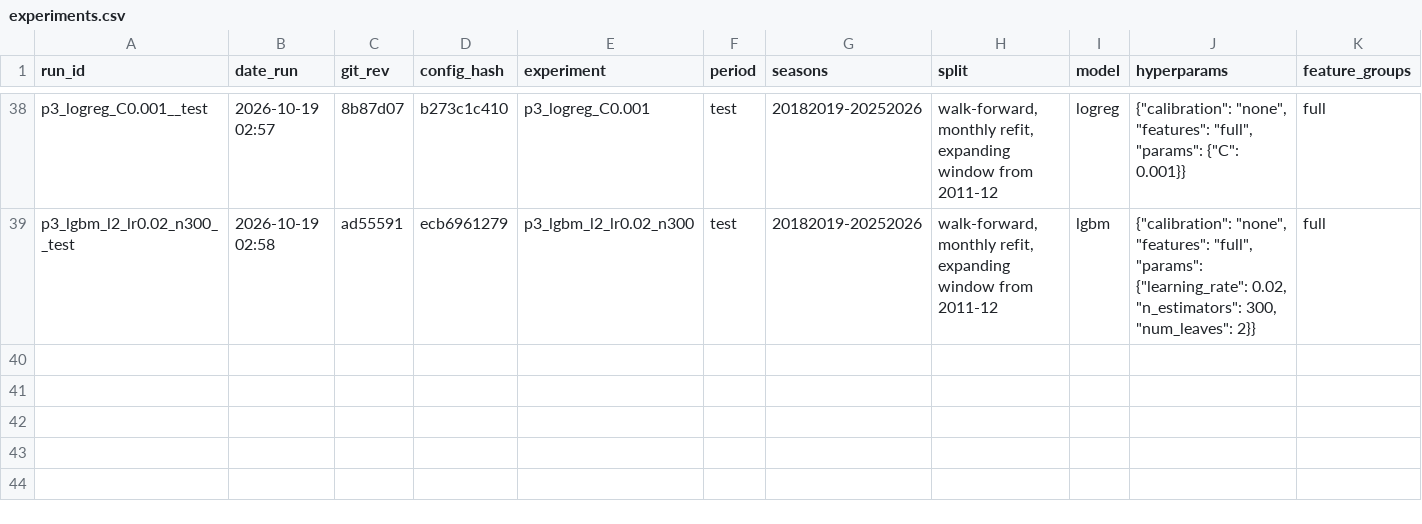
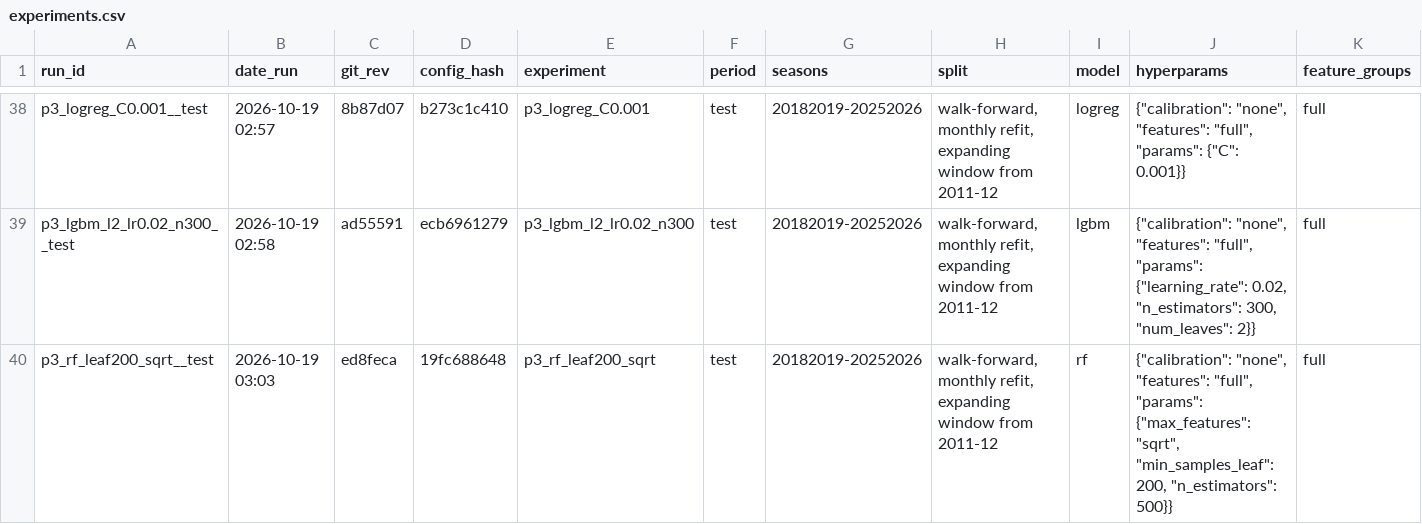
Before and after one commit to Sevbro123/swedish-suede, a CSV file: results/experiments.csv, drawn as a sheet; only a part is shown, gaps mark what is left out; rows hold the shown columns only; the diff names each change by its address in the sheet, - before the commit and + after, or states it on an @@ line.

```diff
--- a/results/experiments.csv
+++ b/results/experiments.csv
+row 40: p3_rf_leaf200_sqrt__test | 2026-10-19 03:03 | ed8feca | 19fc688648 | p3_rf_leaf200_sqrt | test | 20182019-20252026 | walk-forward, monthly refit, expanding window from 2011-12 | rf | {"calibration": "none", "features": "full", "params": {"max_features": "sqrt", "min_samples_leaf": 200, "n_estimators": 500}} | full
```
Also changed, not shown: 2 other files.
